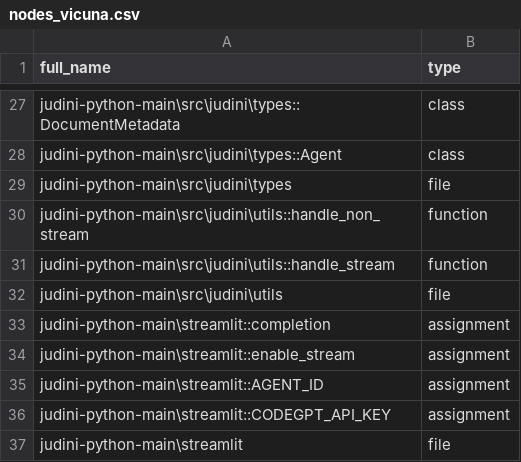
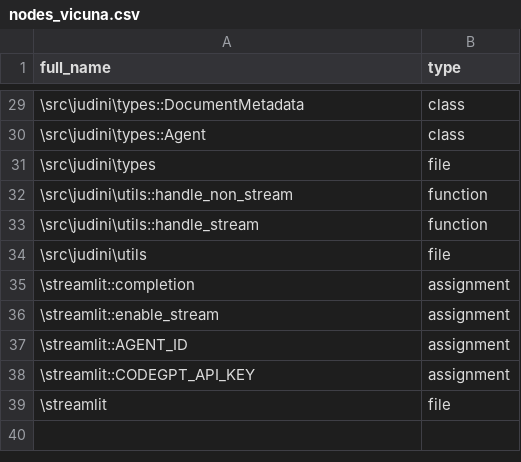
Before and after one commit to guillermom11/Wiki, a CSV file: src/communities/nodes_vicuna.csv, drawn as a sheet; only a part is shown, gaps mark what is left out; addresses are those after the commit; the diff covers the shown part only; the diff names each change by its address in the sheet, - before the commit and + after, or states it on an @@ line.

```diff
--- a/src/communities/nodes_vicuna.csv
+++ b/src/communities/nodes_vicuna.csv
-A29 (full_name): judini-python-main\src\judini\types::DocumentMetadata
+A29 (full_name): \src\judini\types::DocumentMetadata
-A30 (full_name): judini-python-main\src\judini\types::Agent
+A30 (full_name): \src\judini\types::Agent
-A31 (full_name): judini-python-main\src\judini\types
+A31 (full_name): \src\judini\types
-A32 (full_name): judini-python-main\src\judini\utils::handle_non_stream
+A32 (full_name): \src\judini\utils::handle_non_stream
-A33 (full_name): judini-python-main\src\judini\utils::handle_stream
+A33 (full_name): \src\judini\utils::handle_stream
-A34 (full_name): judini-python-main\src\judini\utils
+A34 (full_name): \src\judini\utils
-A35 (full_name): judini-python-main\streamlit::completion
+A35 (full_name): \streamlit::completion
-A36 (full_name): judini-python-main\streamlit::enable_stream
+A36 (full_name): \streamlit::enable_stream
-A37 (full_name): judini-python-main\streamlit::AGENT_ID
+A37 (full_name): \streamlit::AGENT_ID
-A38 (full_name): judini-python-main\streamlit::CODEGPT_API_KEY
+A38 (full_name): \streamlit::CODEGPT_API_KEY
-A39 (full_name): judini-python-main\streamlit
+A39 (full_name): \streamlit
```
Also changed, not shown: 2 added rows and 25 edited cells elsewhere in this file, src/communities/edges_vicuna.csv, src/communities/judini-python-main-important-files.csv, 13 other files.
